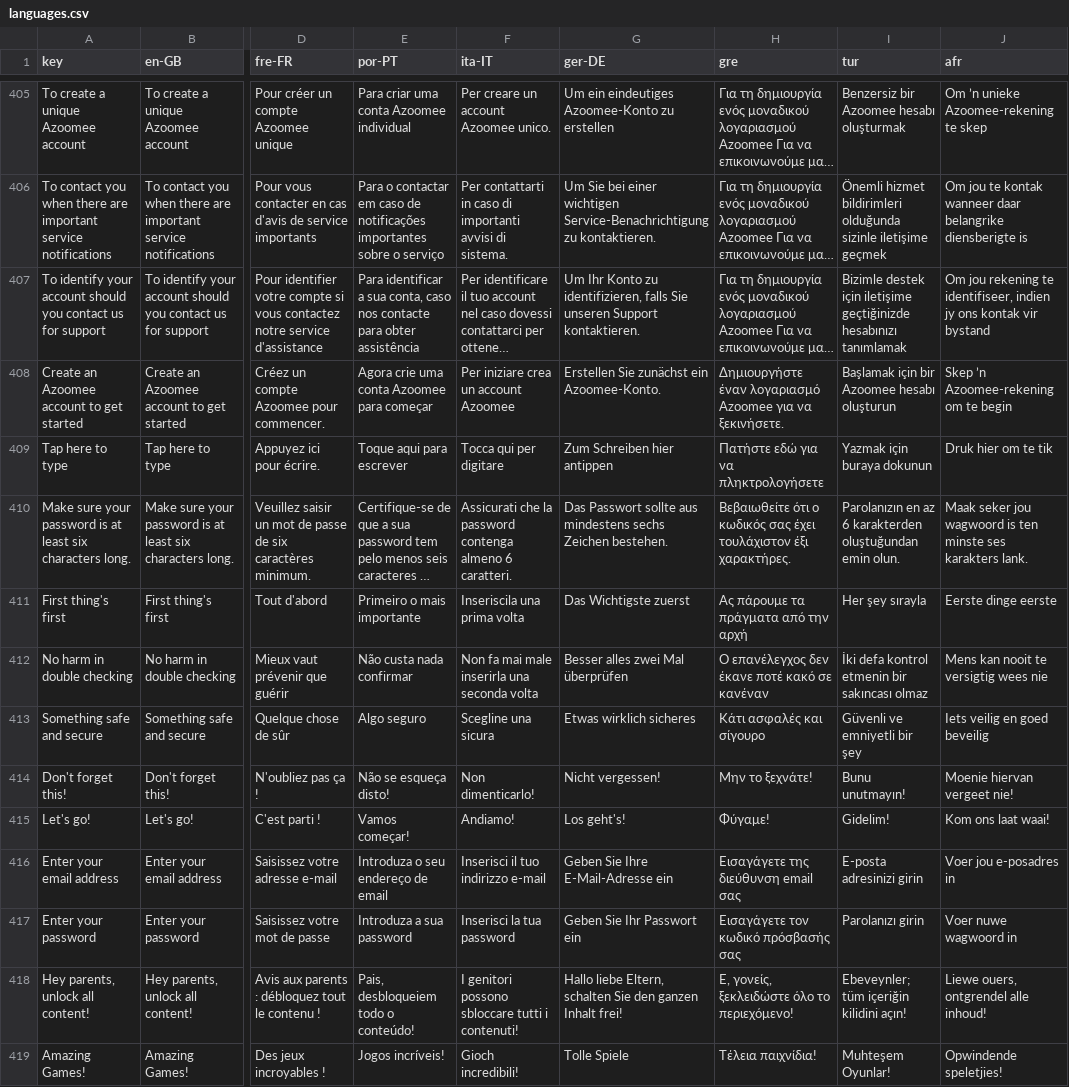
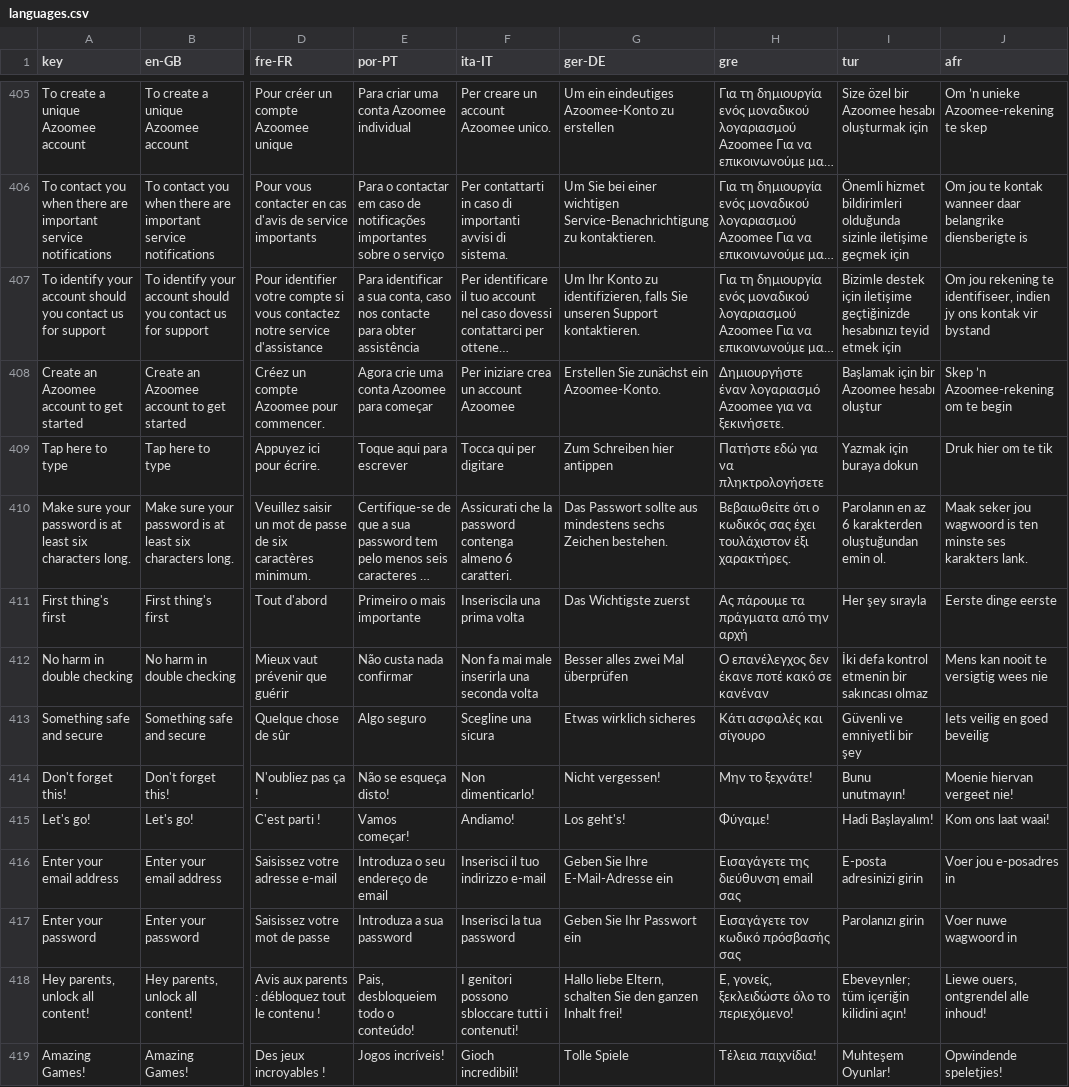
Before and after one commit to JeremyAzoomee/Azoomee2, a CSV file: locale/languages.csv, drawn as a sheet; only a part is shown, gaps mark what is left out; long unchanged cells end in …; the diff covers the shown part only; the diff names each change by its address in the sheet, - before the commit and + after, or states it on an @@ line.

```diff
--- a/locale/languages.csv
+++ b/locale/languages.csv
-I405 (tur): Benzersiz bir Azoomee hesabı oluşturmak
+I405 (tur): Size özel bir Azoomee hesabı oluşturmak için
-I406 (tur): …iletişime geçmek
+I406 (tur): …iletişime geçmek için
-I407 (tur): …geçtiğinizde hesabınızı tanımlamak
+I407 (tur): …geçtiğinizde hesabınızı teyid etmek için
-I408 (tur): Başlamak için bir Azoomee hesabı oluşturun
+I408 (tur): Başlamak için bir Azoomee hesabı oluştur
-I409 (tur): Yazmak için buraya dokunun
+I409 (tur): Yazmak için buraya dokun
-I410 (tur): Parolanızın en az 6 karakterden oluştuğundan emin olun.
+I410 (tur): Parolanın en az 6 karakterden oluştuğundan emin ol.
-I415 (tur): Gidelim!
+I415 (tur): Hadi Başlayalım!
```
Also changed, not shown: 78 edited cells elsewhere in this file, 4 other files.
